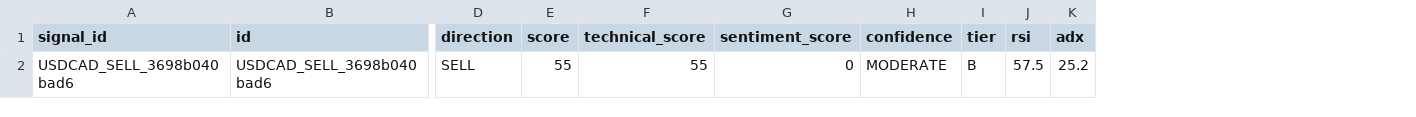
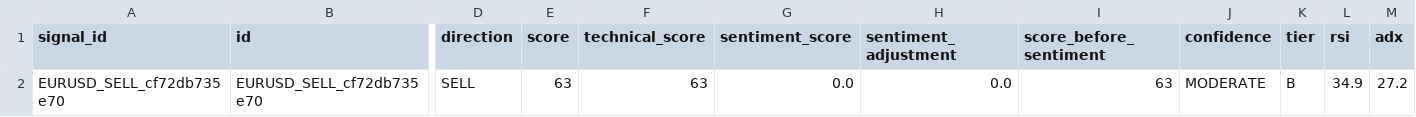
Before and after one commit to rahim-dotAI/forex-ai-models, a CSV file: signals.csv, drawn as a sheet; only a part is shown, gaps mark what is left out; removed rows and columns are numbered as before the commit, all else as after; rows hold the shown columns only; the diff names each change by its address in the sheet, - before the commit and + after, or states it on an @@ line.

```diff
--- a/signals.csv
+++ b/signals.csv
+column H (sentiment_adjustment), empty
+column I (score_before_sentiment), empty
-row 2: USDCAD_SELL_3698b040bad6 | USDCAD_SELL_3698b040bad6 | SELL | 55 | 55 | 0 | MODERATE | B | 57.5 | 25.2
+row 2: EURUSD_SELL_cf72db735e70 | EURUSD_SELL_cf72db735e70 | SELL | 63 | 63 | 0.0 | 0.0 | 63 | MODERATE | B | 34.9 | 27.2
```
Also changed, not shown: 2 other files.
